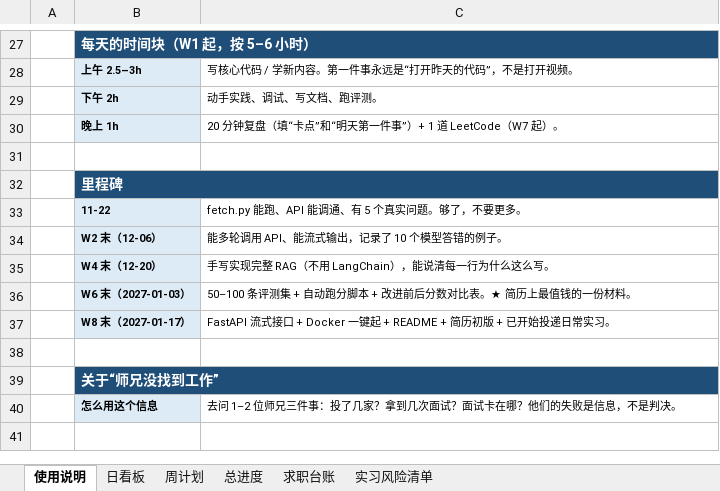
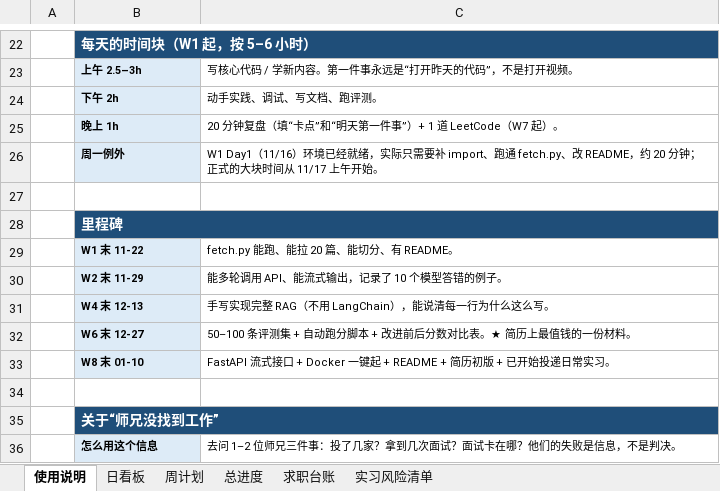
Before and after one commit to RuoChenOvO/For_Job, an Excel workbook: ToDo/大模型应用_8周学习跟踪表.xlsx, sheet 使用说明, drawn as a sheet; only a part is shown, gaps mark what is left out; values as stored, in another font and other column widths than the file's, no borders; removed rows and columns are numbered as before the commit, all else as after; the diff covers the shown part only; the diff names each change by its address in the sheet, - before the commit and + after, or states it on an @@ line.

```diff
--- a/ToDo/大模型应用_8周学习跟踪表.xlsx (sheet 使用说明)
+++ b/ToDo/大模型应用_8周学习跟踪表.xlsx (sheet 使用说明)
+row 26:  | 周一例外 | W1 Day1（11/16）环境已经就绪，实际只需要补 import、跑通 fetch.py、改 README，约 20 分钟；正式的大块时间从 11/17 上午开始。
-row 33:  | 11-22 | fetch.py 能跑、API 能调通、有 5 个真实问题。够了，不要更多。
+row 29:  | W1 末 11-22 | fetch.py 能跑、能拉 20 篇、能切分、有 README。
-B30: W2 末（12-06）
+B30: W2 末 11-29
-B31: W4 末（12-20）
+B31: W4 末 12-13
-B32: W6 末（2027-01-03）
+B32: W6 末 12-27
-B33: W8 末（2027-01-17）
+B33: W8 末 01-10
```
Also changed, not shown: 3 added rows, 8 removed rows, 9 edited cells and cell formats elsewhere in this sheet, sheet 日看板, sheet 周计划, sheet 总进度, sheet 实习风险清单, 1 other file.
